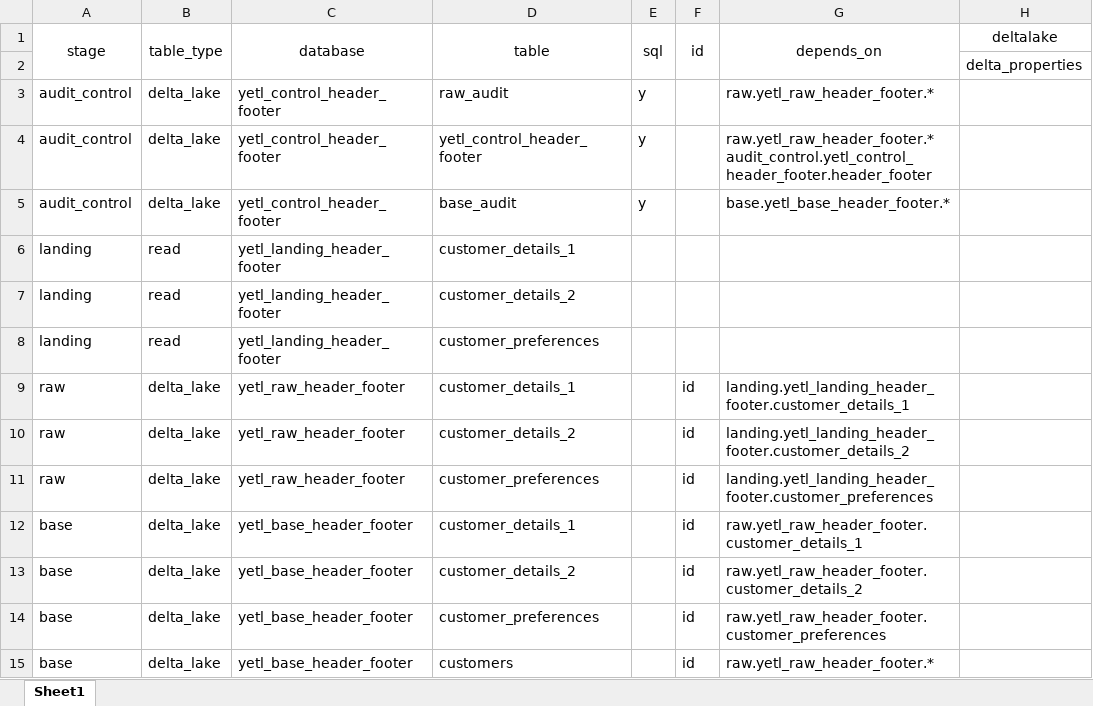
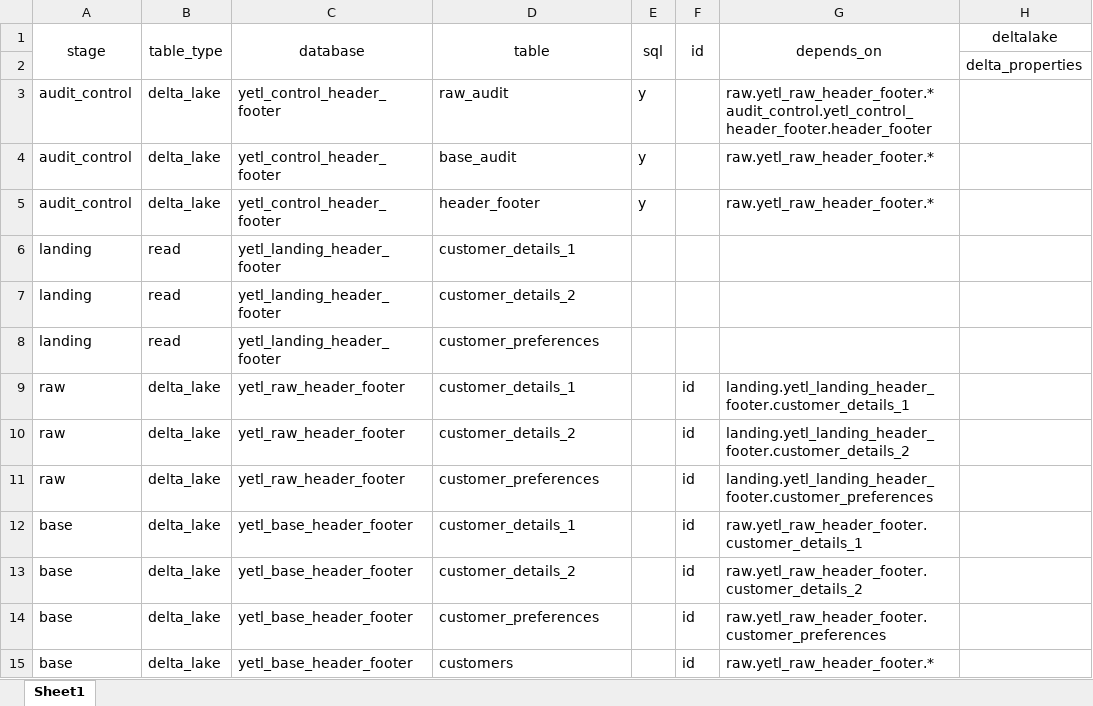
Before and after one commit to sibytes/databricks-patterns, an Excel workbook: header_footer/pipelines/tables.xlsx, sheet Sheet1, drawn as a sheet; only a part is shown; values as stored, in another font and other column widths than the file's, no borders; ↵ is a line break in a cell; the diff names each change by its address in the sheet, - before the commit and + after, or states it on an @@ line.

Commit message:
header footer base

```diff
--- a/header_footer/pipelines/tables.xlsx (sheet Sheet1)
+++ b/header_footer/pipelines/tables.xlsx (sheet Sheet1)
-G3 (depends_on): raw.yetl_raw_header_footer.*
+G3 (depends_on): raw.yetl_raw_header_footer.* ↵ audit_control.yetl_control_header_footer.header_footer
-D4 (table): yetl_control_header_footer
+D4 (table): base_audit
-G4 (depends_on): raw.yetl_raw_header_footer.* ↵ audit_control.yetl_control_header_footer.header_footer
+G4 (depends_on): raw.yetl_raw_header_footer.*
-D5 (table): base_audit
+D5 (table): header_footer
-G5 (depends_on): base.yetl_base_header_footer.*
+G5 (depends_on): raw.yetl_raw_header_footer.*
```
Also changed, not shown: 1 other file.
